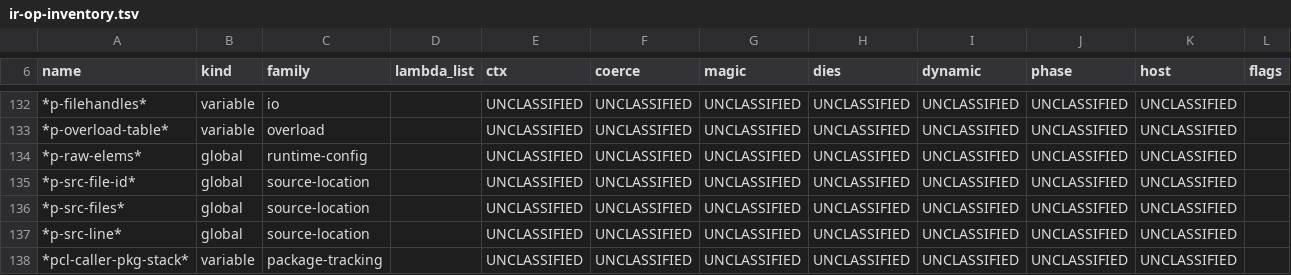
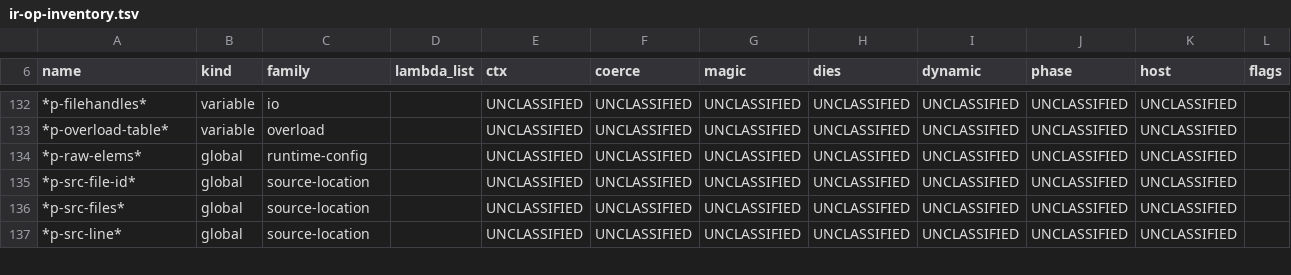
Before and after one commit to Percolisp/pcl, a TSV file: docs/ir-op-inventory.tsv, drawn as a sheet; only a part is shown, gaps mark what is left out; rows hold the shown columns only; the diff covers the shown part only; the diff names each change by its address in the sheet, - before the commit and + after, or states it on an @@ line.

```diff
--- a/docs/ir-op-inventory.tsv
+++ b/docs/ir-op-inventory.tsv
-row 138: *pcl-caller-pkg-stack* | variable | package-tracking |  | UNCLASSIFIED | UNCLASSIFIED | UNCLASSIFIED | UNCLASSIFIED | UNCLASSIFIED | UNCLASSIFIED | UNCLASSIFIED
```
Also changed, not shown: 1 removed row and 4 edited cells elsewhere in this file, 7 other files.
